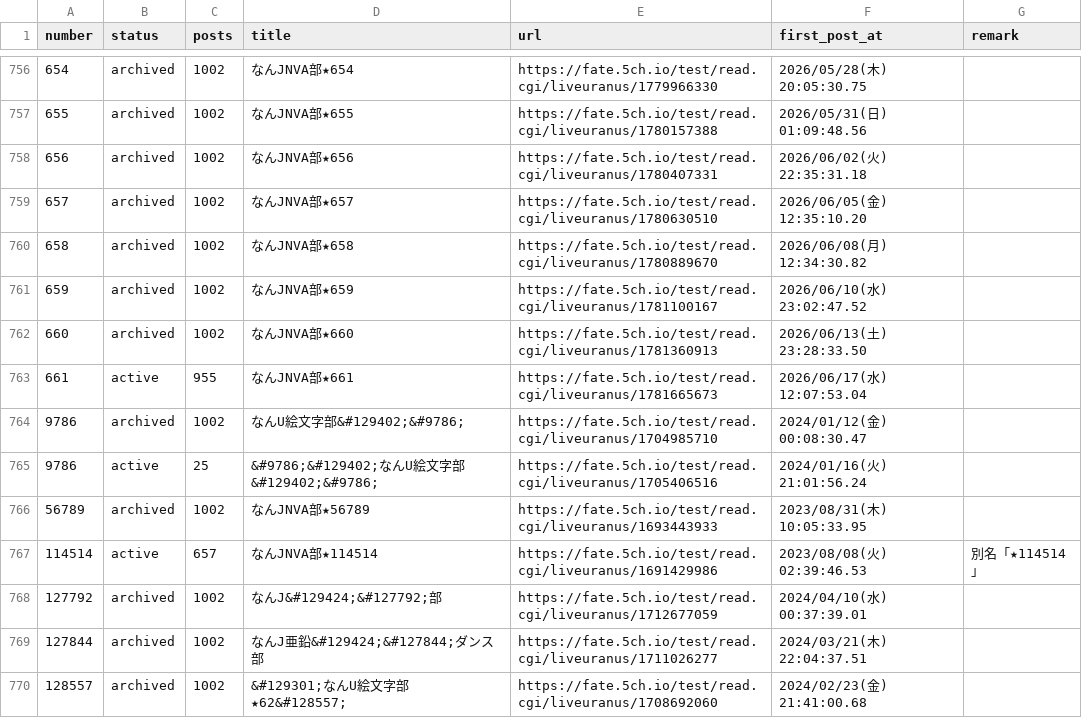
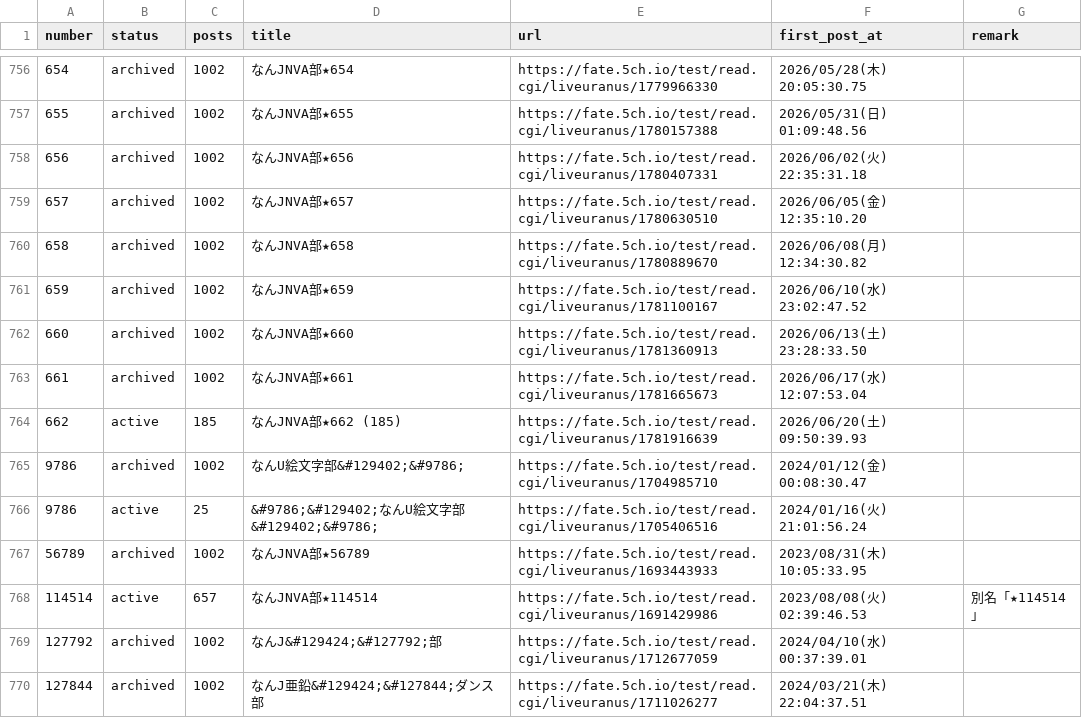
Before and after one commit to aka7774/nai_ch_wiki, a CSV file: thread_back_up/thread_urls.csv, drawn as a sheet; only a part is shown, gaps mark what is left out; the shorter side is filled out with more unchanged rows.

```diff
--- a/thread_back_up/thread_urls.csv
+++ b/thread_back_up/thread_urls.csv
@@ -762,3 +762,4 @@ number,status,posts,title,url,first_post_at,remark
 660,archived,1002,なんJNVA部★660,https://fate.5ch.io/test/read.cgi/liveuranus/1781360913,2026/06/13(土) 23:28:33.50,
-661,active,955,なんJNVA部★661,https://fate.5ch.io/test/read.cgi/liveuranus/1781665673,2026/06/17(水) 12:07:53.04,
+661,archived,1002,なんJNVA部★661,https://fate.5ch.io/test/read.cgi/liveuranus/1781665673,2026/06/17(水) 12:07:53.04,
+662,active,185,なんJNVA部★662  (185),https://fate.5ch.io/test/read.cgi/liveuranus/1781916639,2026/06/20(土) 09:50:39.93,
 9786,archived,1002,なんU絵文字部&#129402;&#9786;,https://fate.5ch.io/test/read.cgi/liveuranus/1704985710,2024/01/12(金) 00:08:30.47,
```
Also changed, not shown: 53 other files.
